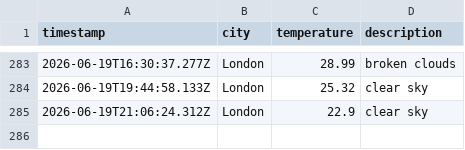
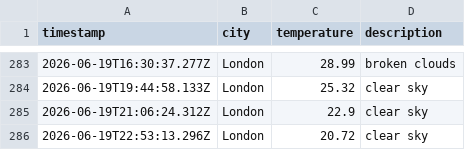
Before and after one commit to Tooba52/Weather-app-js, a CSV file: data/weather_log.csv, drawn as a sheet; only a part is shown, gaps mark what is left out; the diff names each change by its address in the sheet, - before the commit and + after, or states it on an @@ line.

```diff
--- a/data/weather_log.csv
+++ b/data/weather_log.csv
+row 286: 2026-06-19T22:53:13.296Z | London | 20.72 | clear sky
```
Also changed, not shown: 1 other file.
